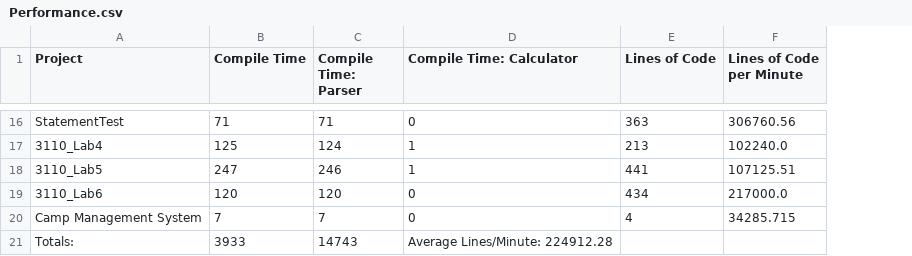
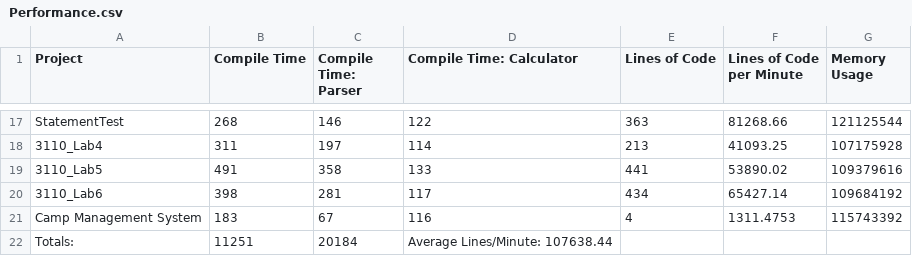
Before and after one commit to AndrewCMoore/Software-Security-Metrics-Calculator, a CSV file: Performance.csv, drawn as a sheet; only a part is shown, gaps mark what is left out; addresses are those after the commit; the diff covers the shown part only; the diff names each change by its address in the sheet, - before the commit and + after, or states it on an @@ line.

```diff
--- a/Performance.csv
+++ b/Performance.csv
+column G (Memory Usage), rows 17-21: 121125544 | 107175928 | 109379616 | 109684192 | 115743392
-B17 (Compile Time): 71
+B17 (Compile Time): 268
-C17 (Compile Time: Parser): 71
+C17 (Compile Time: Parser): 146
-D17 (Compile Time: Calculator): 0
+D17 (Compile Time: Calculator): 122
-F17 (Lines of Code per Minute): 306760.56
+F17 (Lines of Code per Minute): 81268.66
-B18 (Compile Time): 125
+B18 (Compile Time): 311
-C18 (Compile Time: Parser): 124
+C18 (Compile Time: Parser): 197
-D18 (Compile Time: Calculator): 1
+D18 (Compile Time: Calculator): 114
-F18 (Lines of Code per Minute): 102240.0
+F18 (Lines of Code per Minute): 41093.25
-B19 (Compile Time): 247
+B19 (Compile Time): 491
-C19 (Compile Time: Parser): 246
+C19 (Compile Time: Parser): 358
-D19 (Compile Time: Calculator): 1
+D19 (Compile Time: Calculator): 133
-F19 (Lines of Code per Minute): 107125.51
+F19 (Lines of Code per Minute): 53890.02
-B20 (Compile Time): 120
+B20 (Compile Time): 398
-C20 (Compile Time: Parser): 120
+C20 (Compile Time: Parser): 281
-D20 (Compile Time: Calculator): 0
+D20 (Compile Time: Calculator): 117
-F20 (Lines of Code per Minute): 217000.0
+F20 (Lines of Code per Minute): 65427.14
-B21 (Compile Time): 7
+B21 (Compile Time): 183
-C21 (Compile Time: Parser): 7
+C21 (Compile Time: Parser): 67
-D21 (Compile Time: Calculator): 0
+D21 (Compile Time: Calculator): 116
-F21 (Lines of Code per Minute): 34285.715
+F21 (Lines of Code per Minute): 1311.4753
-B22 (Compile Time): 3933
+B22 (Compile Time): 11251
-C22 (Compile Time: Parser): 14743
+C22 (Compile Time: Parser): 20184
-D22 (Compile Time: Calculator): Average Lines/Minute: 224912.28
+D22 (Compile Time: Calculator): Average Lines/Minute: 107638.44
```
Also changed, not shown: 1 added row and 58 edited cells elsewhere in this file, 6 other files.
